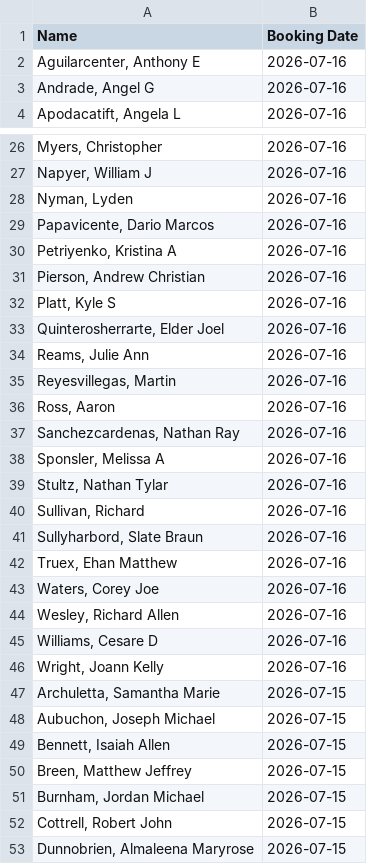
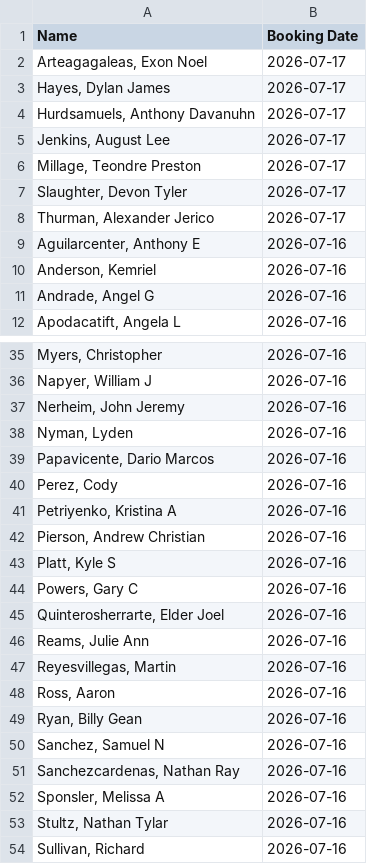
Before and after one commit to NguyenDa18/Portland-Jail-Data-Crawler, a CSV file: csvs/inmate_bookings.csv, drawn as a sheet; only a part is shown, gaps mark what is left out; the shorter side is filled out with more unchanged rows; the diff covers the shown part only.

```diff
--- a/csvs/inmate_bookings.csv
+++ b/csvs/inmate_bookings.csv
@@ -1,3 +1,11 @@
 Name,Booking Date
+"Arteagagaleas, Exon Noel",2026-07-17
+"Hayes, Dylan James",2026-07-17
+"Hurdsamuels, Anthony Davanuhn",2026-07-17
+"Jenkins, August Lee",2026-07-17
+"Millage, Teondre Preston",2026-07-17
+"Slaughter, Devon Tyler",2026-07-17
+"Thurman, Alexander Jerico",2026-07-17
 "Aguilarcenter, Anthony E",2026-07-16
+"Anderson, Kemriel ",2026-07-16
 "Andrade, Angel G",2026-07-16
@@ -27,4 +36,6 @@ Name,Booking Date
 "Napyer, William J",2026-07-16
+"Nerheim, John Jeremy",2026-07-16
 "Nyman, Lyden ",2026-07-16
 "Papavicente, Dario Marcos",2026-07-16
+"Perez, Cody ",2026-07-16
 "Petriyenko, Kristina A",2026-07-16
@@ -32,2 +43,3 @@ Name,Booking Date
 "Platt, Kyle S",2026-07-16
+"Powers, Gary C",2026-07-16
 "Quinterosherrarte, Elder Joel",2026-07-16
@@ -36,2 +48,4 @@ Name,Booking Date
 "Ross, Aaron ",2026-07-16
+"Ryan, Billy Gean",2026-07-16
+"Sanchez, Samuel N",2026-07-16
 "Sanchezcardenas, Nathan Ray",2026-07-16
```
Also changed, not shown: 1 added row, 8 removed rows and 1 edited cell elsewhere in this file, csvs/inmate_charges.csv, csvs/inmate_details.csv.
